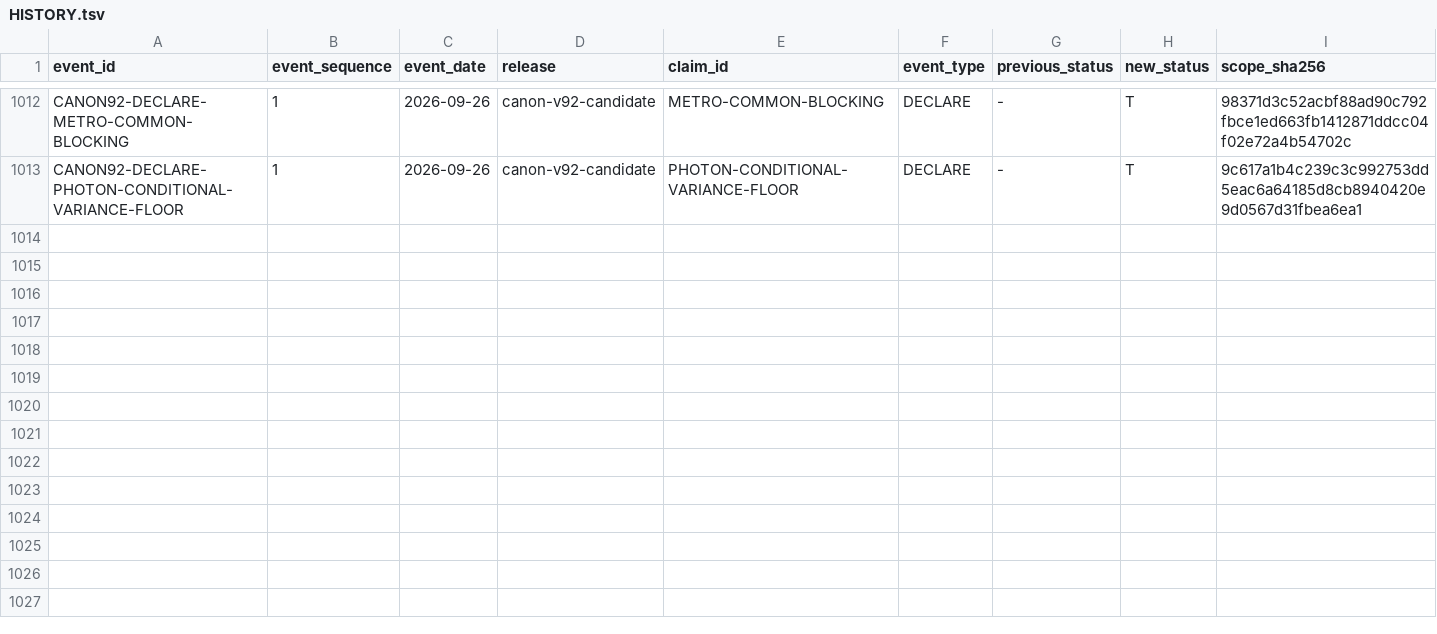
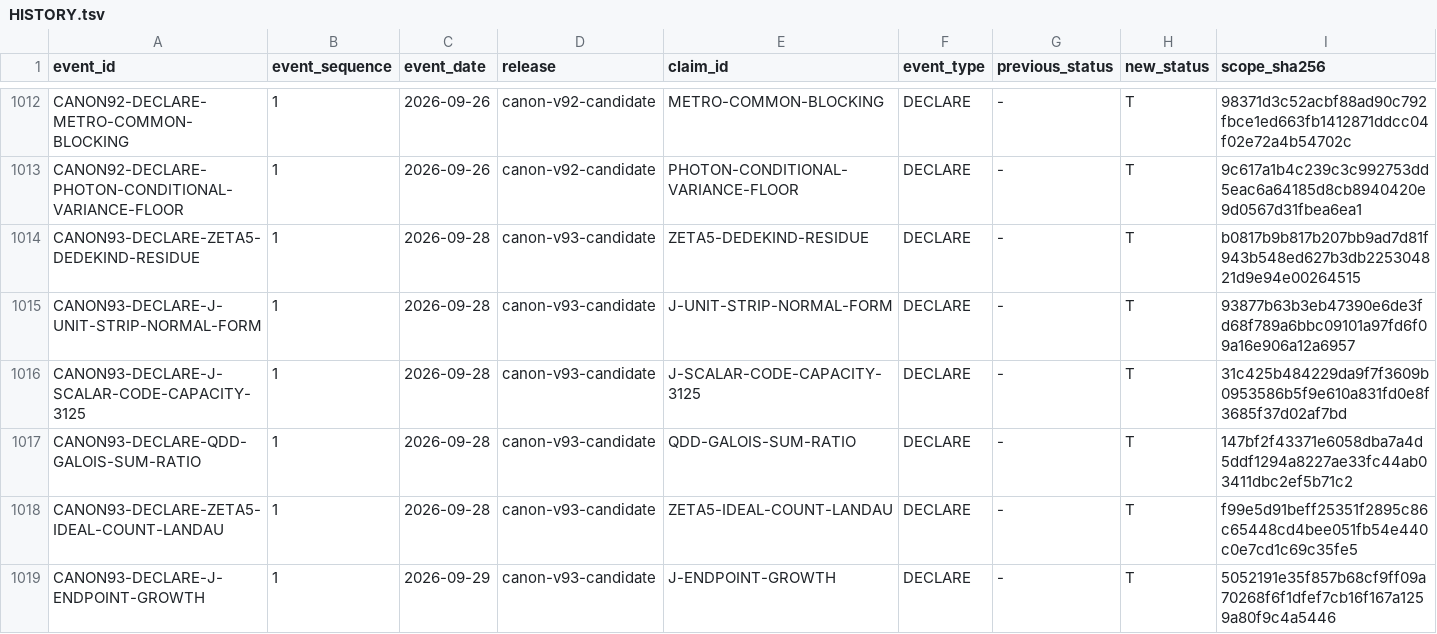
Before and after one commit to mathorn1973/twist-j, a TSV file: canon/HISTORY.tsv, drawn as a sheet; only a part is shown, gaps mark what is left out; rows hold the shown columns only; the diff names each change by its address in the sheet, - before the commit and + after, or states it on an @@ line.

Commit message:
Fold six exact L1 theorems into Public Canon v93

```diff
--- a/canon/HISTORY.tsv
+++ b/canon/HISTORY.tsv
+row 1014: CANON93-DECLARE-ZETA5-DEDEKIND-RESIDUE | 1 | 2026-09-28 | canon-v93-candidate | ZETA5-DEDEKIND-RESIDUE | DECLARE | - | T | b0817b9b817b207bb9ad7d81f943b548ed627b3db225304821d9e94e00264515
+row 1015: CANON93-DECLARE-J-UNIT-STRIP-NORMAL-FORM | 1 | 2026-09-28 | canon-v93-candidate | J-UNIT-STRIP-NORMAL-FORM | DECLARE | - | T | 93877b63b3eb47390e6de3fd68f789a6bbc09101a97fd6f09a16e906a12a6957
+row 1016: CANON93-DECLARE-J-SCALAR-CODE-CAPACITY-3125 | 1 | 2026-09-28 | canon-v93-candidate | J-SCALAR-CODE-CAPACITY-3125 | DECLARE | - | T | 31c425b484229da9f7f3609b0953586b5f9e610a831fd0e8f3685f37d02af7bd
+row 1017: CANON93-DECLARE-QDD-GALOIS-SUM-RATIO | 1 | 2026-09-28 | canon-v93-candidate | QDD-GALOIS-SUM-RATIO | DECLARE | - | T | 147bf2f43371e6058dba7a4d5ddf1294a8227ae33fc44ab03411dbc2ef5b71c2
+row 1018: CANON93-DECLARE-ZETA5-IDEAL-COUNT-LANDAU | 1 | 2026-09-28 | canon-v93-candidate | ZETA5-IDEAL-COUNT-LANDAU | DECLARE | - | T | f99e5d91beff25351f2895c86c65448cd4bee051fb54e440c0e7cd1c69c35fe5
+row 1019: CANON93-DECLARE-J-ENDPOINT-GROWTH | 1 | 2026-09-29 | canon-v93-candidate | J-ENDPOINT-GROWTH | DECLARE | - | T | 5052191e35f857b68cf9ff09a70268f6f1dfef7cb16f167a1259a80f9c4a5446
```
Also changed, not shown: canon/DEPENDENCIES.tsv, canon/EVIDENCE.tsv, 13 other files.
